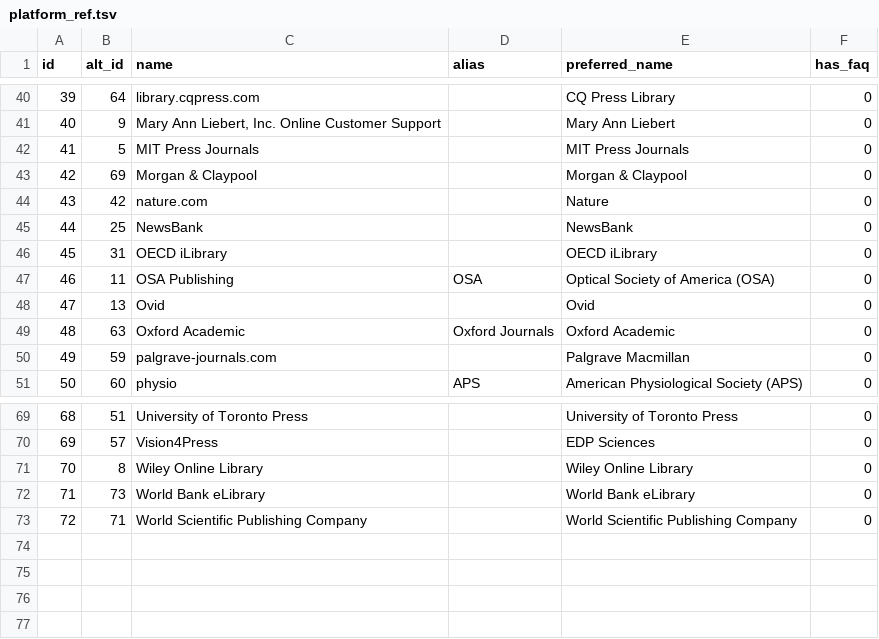
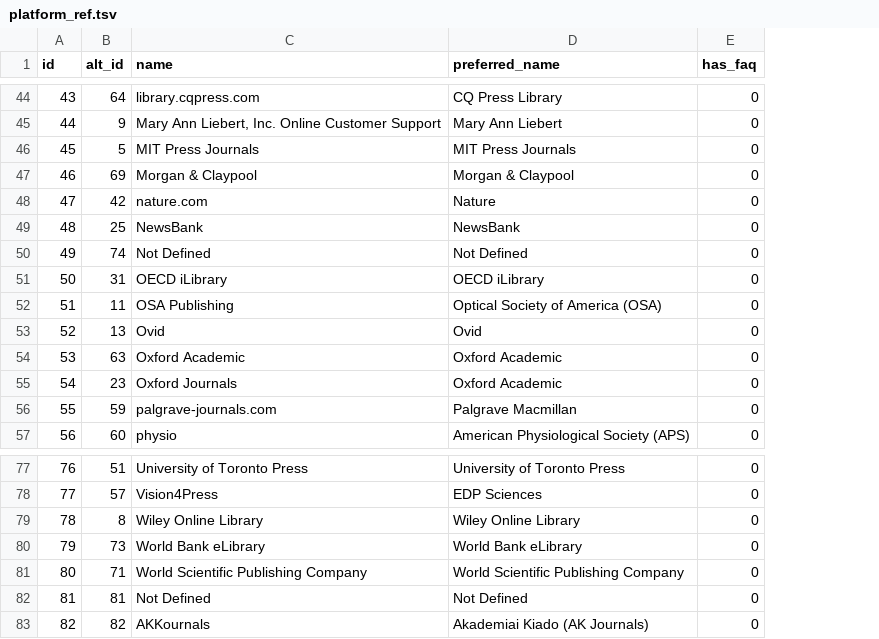
Before and after one commit to CUB-Libraries-CTA/counter-data-loader, a TSV file: sql/platform_ref.tsv, drawn as a sheet; only a part is shown, gaps mark what is left out; removed rows and columns are numbered as before the commit, all else as after; the diff covers the shown part only; the diff names each change by its address in the sheet, - before the commit and + after, or states it on an @@ line.

```diff
--- a/sql/platform_ref.tsv
+++ b/sql/platform_ref.tsv
-column D (alias), rows 47-51: OSA |  | Oxford Journals |  | APS
@@ column A (id) renumbered between rows 8 and 81 @@
+row 50: 49 | 74 | Not Defined | Not Defined | 0
+row 55: 54 | 23 | Oxford Journals | Oxford Academic | 0
+row 82: 81 | 81 | Not Defined | Not Defined | 0
+row 83: 82 | 82 | AKKournals | Akademiai Kiado (AK Journals) | 0
```
Also changed, not shown: 6 added rows elsewhere in this file, 4 other files.
